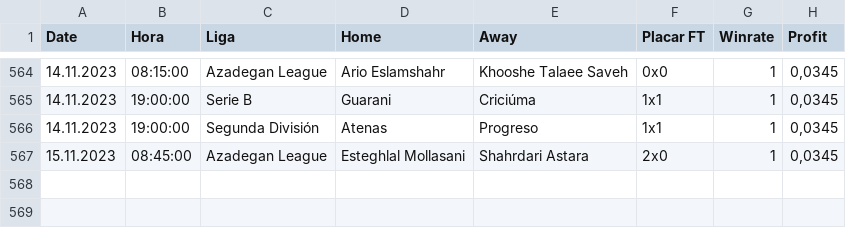
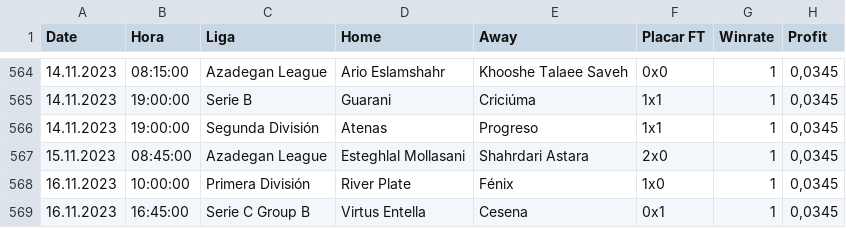
Before and after one commit to scooby75/bdfootball, a CSV file: tips_lay_goleada_visitante_geral.csv, drawn as a sheet; only a part is shown, gaps mark what is left out; the diff names each change by its address in the sheet, - before the commit and + after, or states it on an @@ line.

```diff
--- a/tips_lay_goleada_visitante_geral.csv
+++ b/tips_lay_goleada_visitante_geral.csv
+row 568: 16.11.2023 | 10:00:00 | Primera División | River Plate | Fénix | 1x0 | 1 | 0,0345
+row 569: 16.11.2023 | 16:45:00 | Serie C Group B | Virtus Entella | Cesena | 0x1 | 1 | 0,0345
```
Also changed, not shown: lay_02_ft_geral.csv, tips_lay_zebra_ht_geral.csv.
